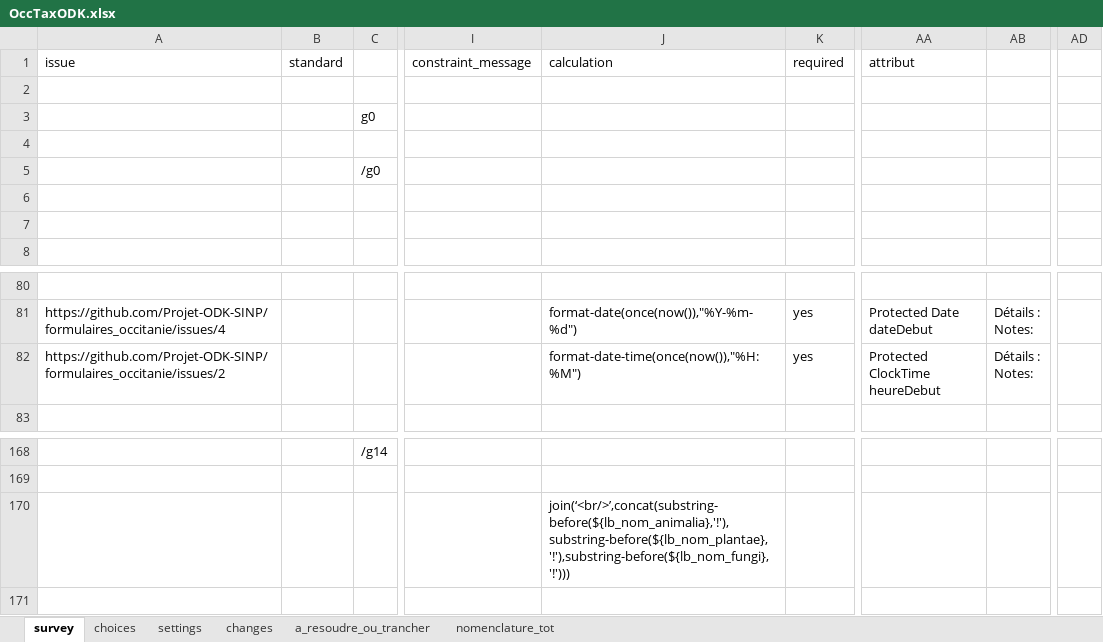
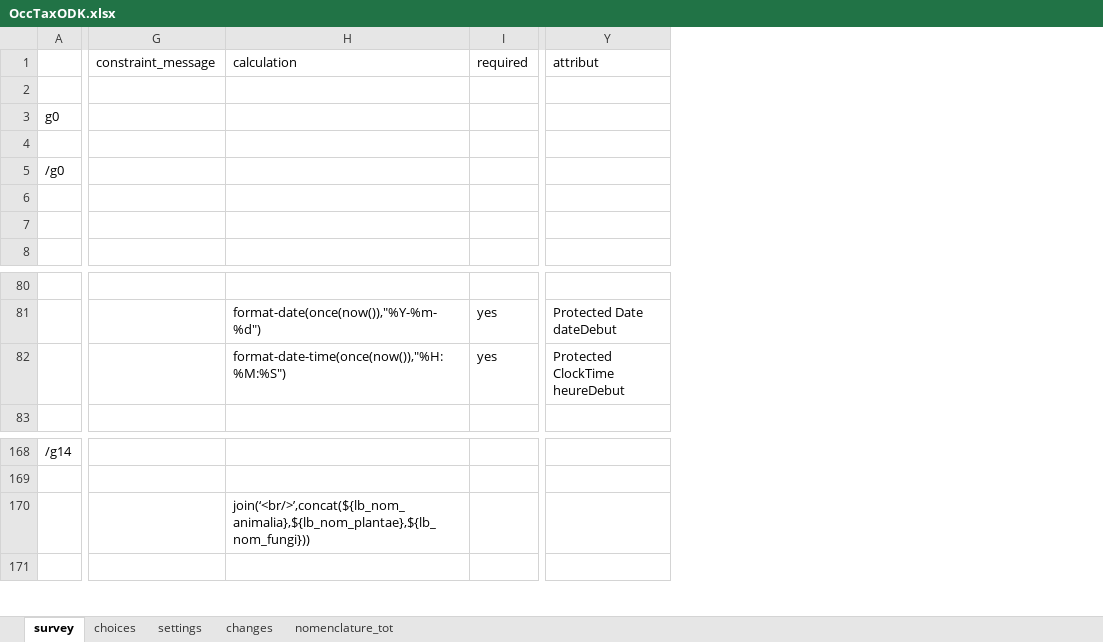
Before and after one commit to Projet-ODK-SINP/ODKform, an Excel workbook: OccTaxODK.xlsx, sheet survey, drawn as a sheet; only a part is shown, gaps mark what is left out; values as stored, in another font and other column widths than the file's, no cell formats; removed rows and columns are numbered as before the commit, all else as after; ↵ is a line break in a cell; the diff names each change by its address in the sheet, - before the commit and + after, or states it on an @@ line.

```diff
--- a/OccTaxODK.xlsx (sheet survey)
+++ b/OccTaxODK.xlsx (sheet survey)
-sheet tab: a_resoudre_ou_trancher
-column A (issue), rows 81-82: https://github.com/Projet-ODK-SINP/formulaires_occitanie/issues/4 | https://github.com/Projet-ODK-SINP/formulaires_occitanie/issues/2
-column B (standard), empty
-column AB, rows 81-82: Détails : ↵ Notes: | Détails : ↵ Notes:
-column AD, empty
-H82 (calculation): format-date-time(once(now()),"%H:%M")
+H82 (calculation): format-date-time(once(now()),"%H:%M:%S")
-H170 (calculation): join(‘<br/>’,concat(substring-before(${lb_nom_animalia},'!'),substring-before(${lb_nom_plantae},'!'),substring-before(${lb_nom_fungi},'!')))
+H170 (calculation): join(‘<br/>’,concat(${lb_nom_animalia},${lb_nom_plantae},${lb_nom_fungi}))
```
Also changed, not shown: sheet changes, cell formats.
